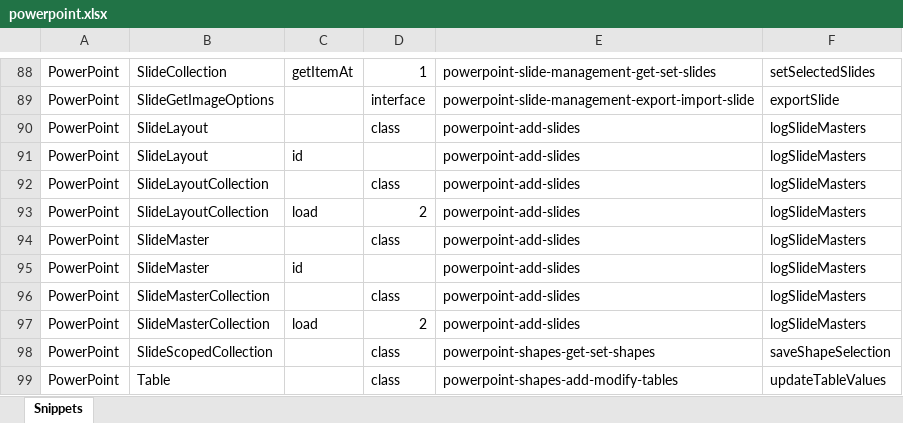
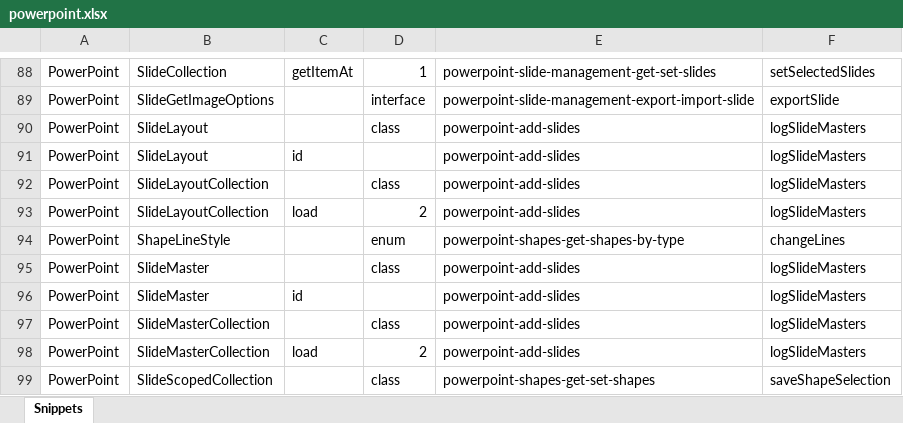
Before and after one commit to OfficeDev/office-js-snippets, an Excel workbook: snippet-extractor-metadata/powerpoint.xlsx, sheet Snippets, drawn as a sheet; only a part is shown, gaps mark what is left out; the shorter side is filled out with more unchanged rows; values as stored, in another font and other column widths than the file's, no borders; table styles not drawn; the diff names each change by its address in the sheet, - before the commit and + after, or states it on an @@ line.

Commit message:
[PowerPoint] (ShapeLineStyle) Update snippet to include reference (#1030)

```diff
--- a/snippet-extractor-metadata/powerpoint.xlsx (sheet Snippets)
+++ b/snippet-extractor-metadata/powerpoint.xlsx (sheet Snippets)
+row 94: PowerPoint | ShapeLineStyle |  | enum | powerpoint-shapes-get-shapes-by-type | changeLines
```
Also changed, not shown: 2 other files.
